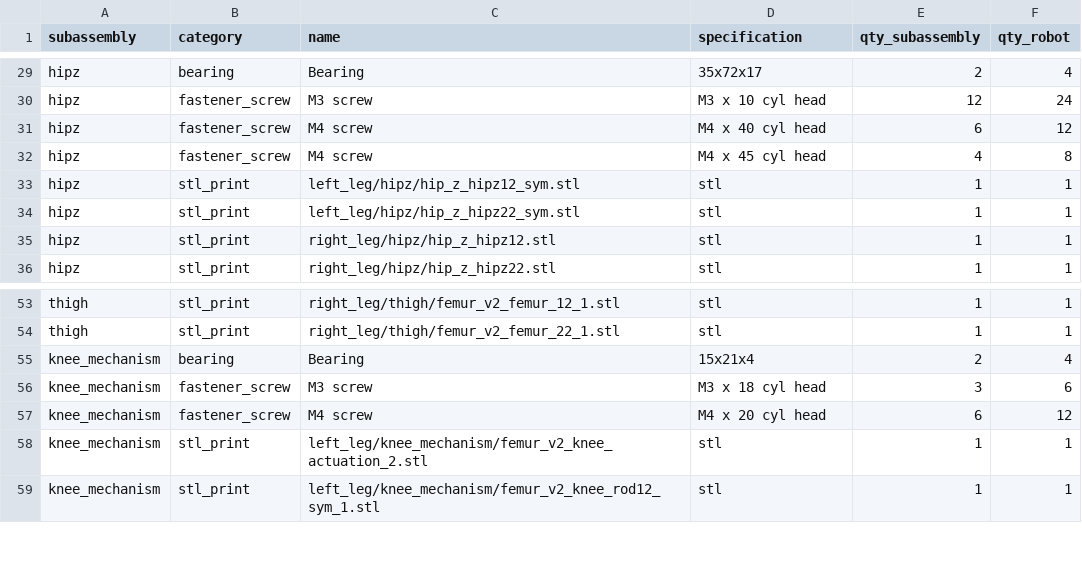
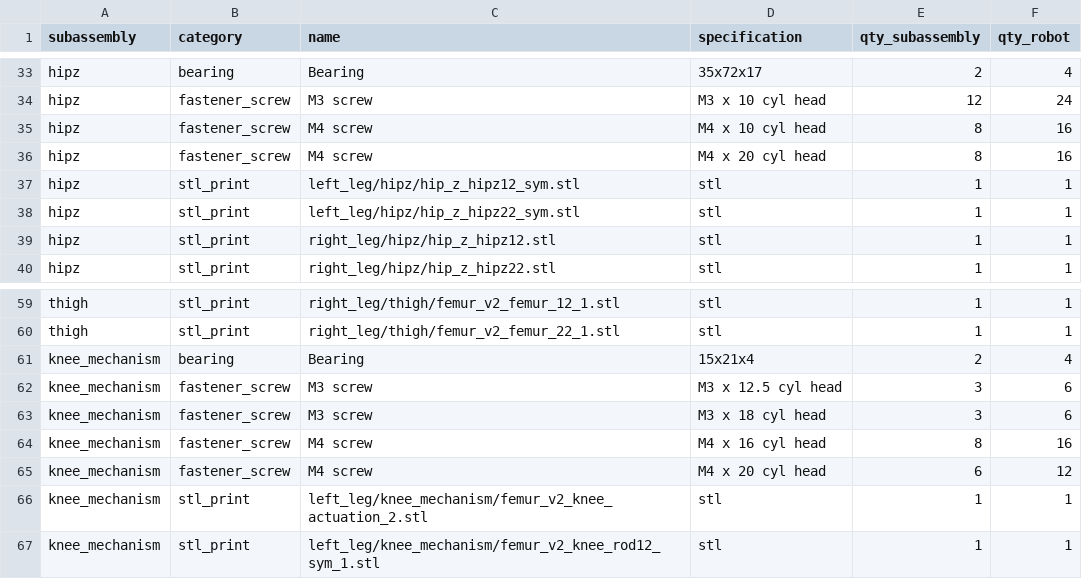
Before and after one commit to alljiang/lerobot-humanoid-hardware, a CSV file: hardware/bom/bom.csv, drawn as a sheet; only a part is shown, gaps mark what is left out; the diff covers the shown part only.

Commit message:
docs(bom): preserve original CAD BOM fasteners and restore M3x50 tibia-knee screw

```diff
--- a/hardware/bom/bom.csv
+++ b/hardware/bom/bom.csv
@@ -30,4 +34,4 @@ hipz,bearing,Bearing,35x72x17,2,4
 hipz,fastener_screw,M3 screw,M3 x 10 cyl head,12,24
-hipz,fastener_screw,M4 screw,M4 x 40 cyl head,6,12
-hipz,fastener_screw,M4 screw,M4 x 45 cyl head,4,8
+hipz,fastener_screw,M4 screw,M4 x 10 cyl head,8,16
+hipz,fastener_screw,M4 screw,M4 x 20 cyl head,8,16
 hipz,stl_print,left_leg/hipz/hip_z_hipz12_sym.stl,stl,1,1
@@ -55,3 +61,5 @@ thigh,stl_print,right_leg/thigh/femur_v2_femur_22_1.stl,stl,1,1
 knee_mechanism,bearing,Bearing,15x21x4,2,4
+knee_mechanism,fastener_screw,M3 screw,M3 x 12.5 cyl head,3,6
 knee_mechanism,fastener_screw,M3 screw,M3 x 18 cyl head,3,6
+knee_mechanism,fastener_screw,M4 screw,M4 x 16 cyl head,8,16
 knee_mechanism,fastener_screw,M4 screw,M4 x 20 cyl head,6,12
```
Also changed, not shown: 7 added rows and 11 edited cells elsewhere in this file, hardware/bom/bom_buy.csv, 3 other files.
